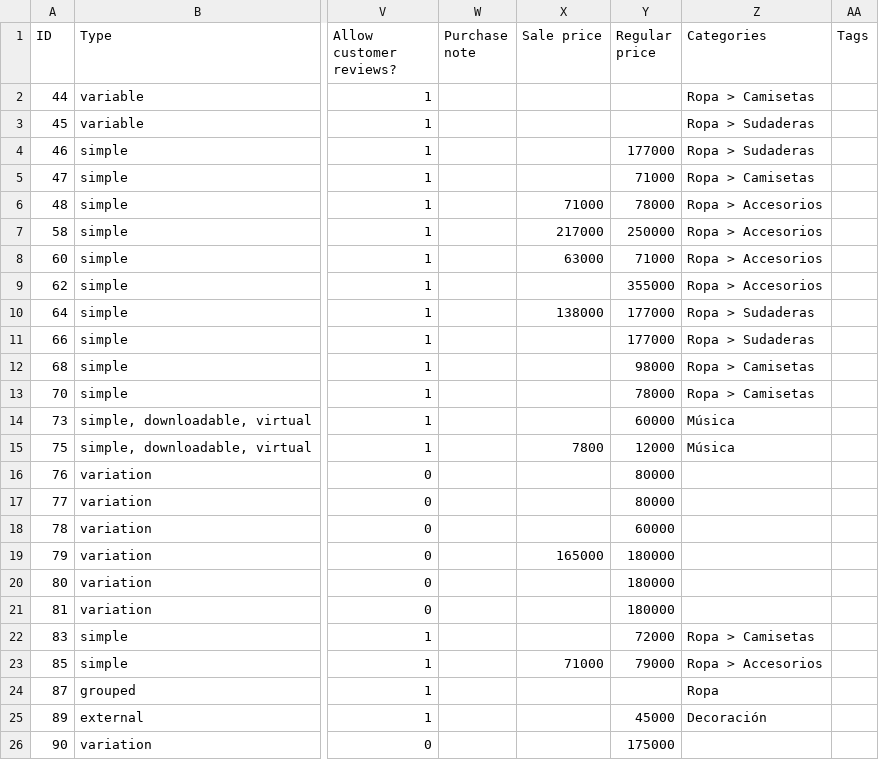
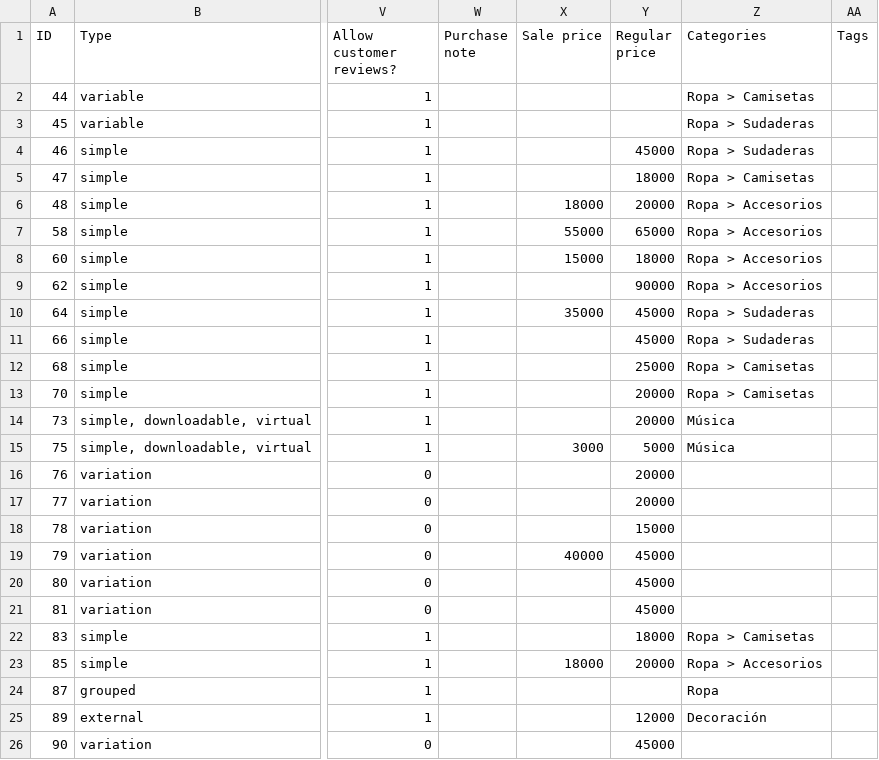
Before and after one commit to rolodoom/woocommerce-sample-data-es_CO, a CSV file: sample_products.csv, drawn as a sheet; only a part is shown, gaps mark what is left out; the diff names each change by its address in the sheet, - before the commit and + after, or states it on an @@ line.

Commit message:
Update

```diff
--- a/sample_products.csv
+++ b/sample_products.csv
-Y4 (Regular price): 177000
+Y4 (Regular price): 45000
-Y5 (Regular price): 71000
+Y5 (Regular price): 18000
-X6 (Sale price): 71000
+X6 (Sale price): 18000
-Y6 (Regular price): 78000
+Y6 (Regular price): 20000
-X7 (Sale price): 217000
+X7 (Sale price): 55000
-Y7 (Regular price): 250000
+Y7 (Regular price): 65000
-X8 (Sale price): 63000
+X8 (Sale price): 15000
-Y8 (Regular price): 71000
+Y8 (Regular price): 18000
-Y9 (Regular price): 355000
+Y9 (Regular price): 90000
-X10 (Sale price): 138000
+X10 (Sale price): 35000
-Y10:Y11 (Regular price): 177000
+Y10:Y11 (Regular price): 45000
-Y12 (Regular price): 98000
+Y12 (Regular price): 25000
-Y13 (Regular price): 78000
+Y13 (Regular price): 20000
-Y14 (Regular price): 60000
+Y14 (Regular price): 20000
-X15 (Sale price): 7800
+X15 (Sale price): 3000
-Y15 (Regular price): 12000
+Y15 (Regular price): 5000
-Y16:Y17 (Regular price): 80000
+Y16:Y17 (Regular price): 20000
-Y18 (Regular price): 60000
+Y18 (Regular price): 15000
-X19 (Sale price): 165000
+X19 (Sale price): 40000
-Y19:Y21 (Regular price): 180000
+Y19:Y21 (Regular price): 45000
-Y22 (Regular price): 72000
+Y22 (Regular price): 18000
-X23 (Sale price): 71000
+X23 (Sale price): 18000
-Y23 (Regular price): 79000
+Y23 (Regular price): 20000
-Y25 (Regular price): 45000
+Y25 (Regular price): 12000
-Y26 (Regular price): 175000
+Y26 (Regular price): 45000
```
